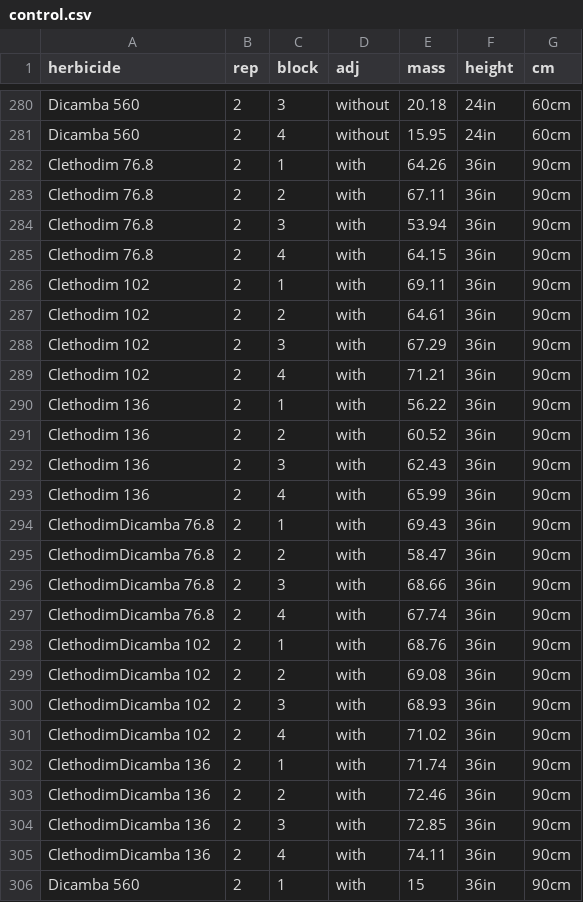
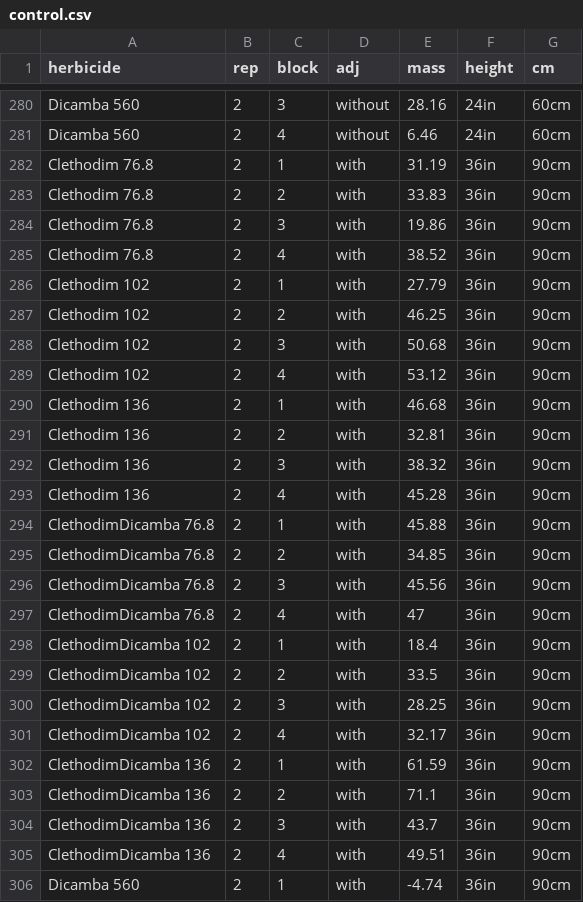
Before and after one commit to vitoranunciato/volunteercorncontrol, a CSV file: docs/data/control.csv, drawn as a sheet; only a part is shown, gaps mark what is left out; the diff covers the shown part only; the diff names each change by its address in the sheet, - before the commit and + after, or states it on an @@ line.

```diff
--- a/docs/data/control.csv
+++ b/docs/data/control.csv
-E280 (mass): 20.18
+E280 (mass): 28.16
-E281 (mass): 15.95
+E281 (mass): 6.46
-E282 (mass): 64.26
+E282 (mass): 31.19
-E283 (mass): 67.11
+E283 (mass): 33.83
-E284 (mass): 53.94
+E284 (mass): 19.86
-E285 (mass): 64.15
+E285 (mass): 38.52
-E286 (mass): 69.11
+E286 (mass): 27.79
-E287 (mass): 64.61
+E287 (mass): 46.25
-E288 (mass): 67.29
+E288 (mass): 50.68
-E289 (mass): 71.21
+E289 (mass): 53.12
-E290 (mass): 56.22
+E290 (mass): 46.68
-E291 (mass): 60.52
+E291 (mass): 32.81
-E292 (mass): 62.43
+E292 (mass): 38.32
-E293 (mass): 65.99
+E293 (mass): 45.28
-E294 (mass): 69.43
+E294 (mass): 45.88
-E295 (mass): 58.47
+E295 (mass): 34.85
-E296 (mass): 68.66
+E296 (mass): 45.56
-E297 (mass): 67.74
+E297 (mass): 47
-E298 (mass): 68.76
+E298 (mass): 18.4
-E299 (mass): 69.08
+E299 (mass): 33.5
-E300 (mass): 68.93
+E300 (mass): 28.25
-E301 (mass): 71.02
+E301 (mass): 32.17
-E302 (mass): 71.74
+E302 (mass): 61.59
-E303 (mass): 72.46
+E303 (mass): 71.1
-E304 (mass): 72.85
+E304 (mass): 43.7
-E305 (mass): 74.11
+E305 (mass): 49.51
-E306 (mass): 15
+E306 (mass): -4.74
```
Also changed, not shown: 85 edited cells elsewhere in this file, 4 other files.
